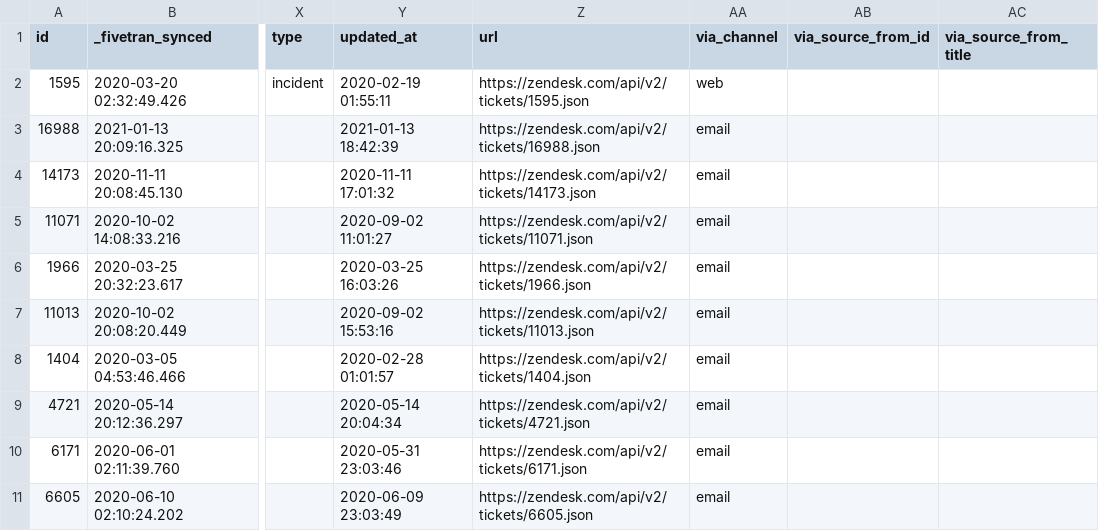
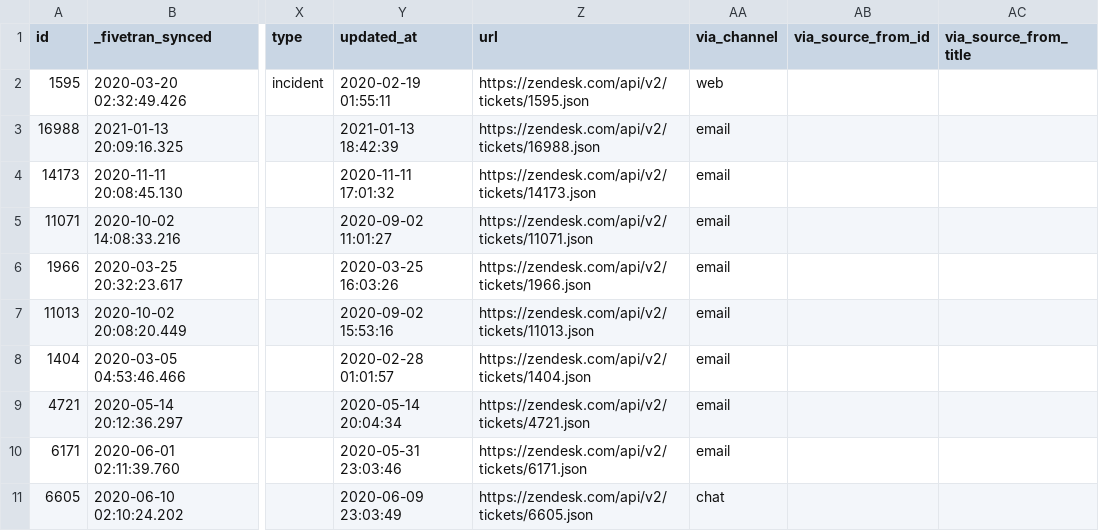
Before and after one commit to fivetran/dbt_zendesk_source, a CSV file: integration_tests/seeds/ticket_data.csv, drawn as a sheet; only a part is shown, gaps mark what is left out; the diff names each change by its address in the sheet, - before the commit and + after, or states it on an @@ line.

```diff
--- a/integration_tests/seeds/ticket_data.csv
+++ b/integration_tests/seeds/ticket_data.csv
-AA11 (via_channel): email
+AA11 (via_channel): chat
```
Also changed, not shown: 11 other files.
